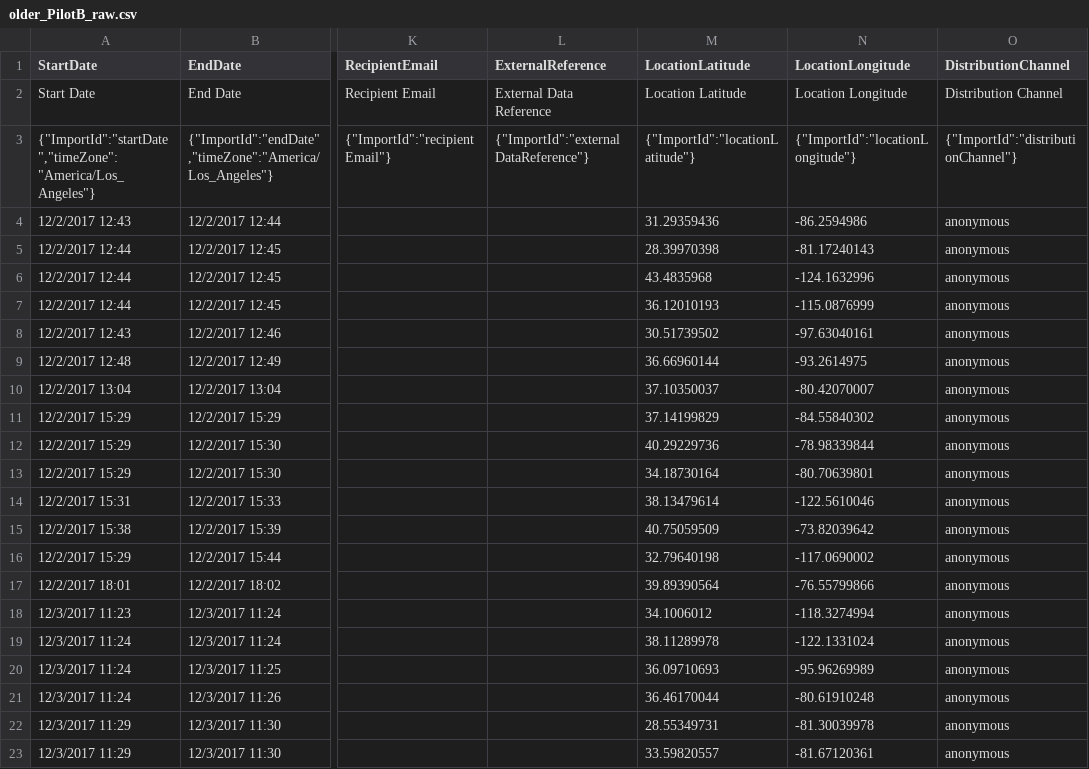
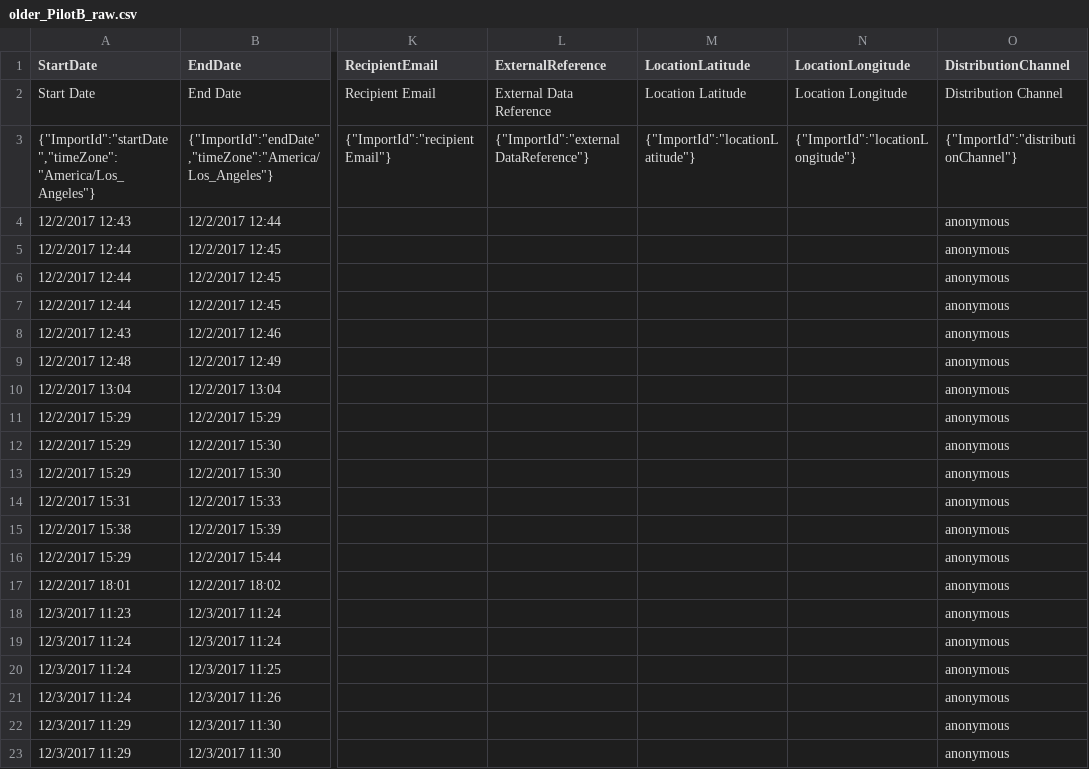
Before and after one commit to yochais/gong2017, a CSV file: Pilot_B/older_PilotB_raw.csv, drawn as a sheet; only a part is shown, gaps mark what is left out; the diff names each change by its address in the sheet, - before the commit and + after, or states it on an @@ line.

Commit message:
delete location from data

```diff
--- a/Pilot_B/older_PilotB_raw.csv
+++ b/Pilot_B/older_PilotB_raw.csv
-M4 (LocationLatitude): 31.29359436
+M4 (LocationLatitude): (empty)
-N4 (LocationLongitude): -86.2594986
+N4 (LocationLongitude): (empty)
-M5 (LocationLatitude): 28.39970398
+M5 (LocationLatitude): (empty)
-N5 (LocationLongitude): -81.17240143
+N5 (LocationLongitude): (empty)
-M6 (LocationLatitude): 43.4835968
+M6 (LocationLatitude): (empty)
-N6 (LocationLongitude): -124.1632996
+N6 (LocationLongitude): (empty)
-M7 (LocationLatitude): 36.12010193
+M7 (LocationLatitude): (empty)
-N7 (LocationLongitude): -115.0876999
+N7 (LocationLongitude): (empty)
-M8 (LocationLatitude): 30.51739502
+M8 (LocationLatitude): (empty)
-N8 (LocationLongitude): -97.63040161
+N8 (LocationLongitude): (empty)
-M9 (LocationLatitude): 36.66960144
+M9 (LocationLatitude): (empty)
-N9 (LocationLongitude): -93.2614975
+N9 (LocationLongitude): (empty)
-M10 (LocationLatitude): 37.10350037
+M10 (LocationLatitude): (empty)
-N10 (LocationLongitude): -80.42070007
+N10 (LocationLongitude): (empty)
-M11 (LocationLatitude): 37.14199829
+M11 (LocationLatitude): (empty)
-N11 (LocationLongitude): -84.55840302
+N11 (LocationLongitude): (empty)
-M12 (LocationLatitude): 40.29229736
+M12 (LocationLatitude): (empty)
-N12 (LocationLongitude): -78.98339844
+N12 (LocationLongitude): (empty)
-M13 (LocationLatitude): 34.18730164
+M13 (LocationLatitude): (empty)
-N13 (LocationLongitude): -80.70639801
+N13 (LocationLongitude): (empty)
-M14 (LocationLatitude): 38.13479614
+M14 (LocationLatitude): (empty)
-N14 (LocationLongitude): -122.5610046
+N14 (LocationLongitude): (empty)
-M15 (LocationLatitude): 40.75059509
+M15 (LocationLatitude): (empty)
-N15 (LocationLongitude): -73.82039642
+N15 (LocationLongitude): (empty)
-M16 (LocationLatitude): 32.79640198
+M16 (LocationLatitude): (empty)
-N16 (LocationLongitude): -117.0690002
+N16 (LocationLongitude): (empty)
-M17 (LocationLatitude): 39.89390564
+M17 (LocationLatitude): (empty)
-N17 (LocationLongitude): -76.55799866
+N17 (LocationLongitude): (empty)
-M18 (LocationLatitude): 34.1006012
+M18 (LocationLatitude): (empty)
-N18 (LocationLongitude): -118.3274994
+N18 (LocationLongitude): (empty)
-M19 (LocationLatitude): 38.11289978
+M19 (LocationLatitude): (empty)
-N19 (LocationLongitude): -122.1331024
+N19 (LocationLongitude): (empty)
-M20 (LocationLatitude): 36.09710693
+M20 (LocationLatitude): (empty)
-N20 (LocationLongitude): -95.96269989
+N20 (LocationLongitude): (empty)
-M21 (LocationLatitude): 36.46170044
+M21 (LocationLatitude): (empty)
-N21 (LocationLongitude): -80.61910248
+N21 (LocationLongitude): (empty)
-M22 (LocationLatitude): 28.55349731
+M22 (LocationLatitude): (empty)
-N22 (LocationLongitude): -81.30039978
+N22 (LocationLongitude): (empty)
-M23 (LocationLatitude): 33.59820557
+M23 (LocationLatitude): (empty)
-N23 (LocationLongitude): -81.67120361
+N23 (LocationLongitude): (empty)
```
Also changed, not shown: Pilot_A/Pilot_A_older_raw.csv, Pilot_A/Pilot_A_young_raw.csv, 1 other file.
